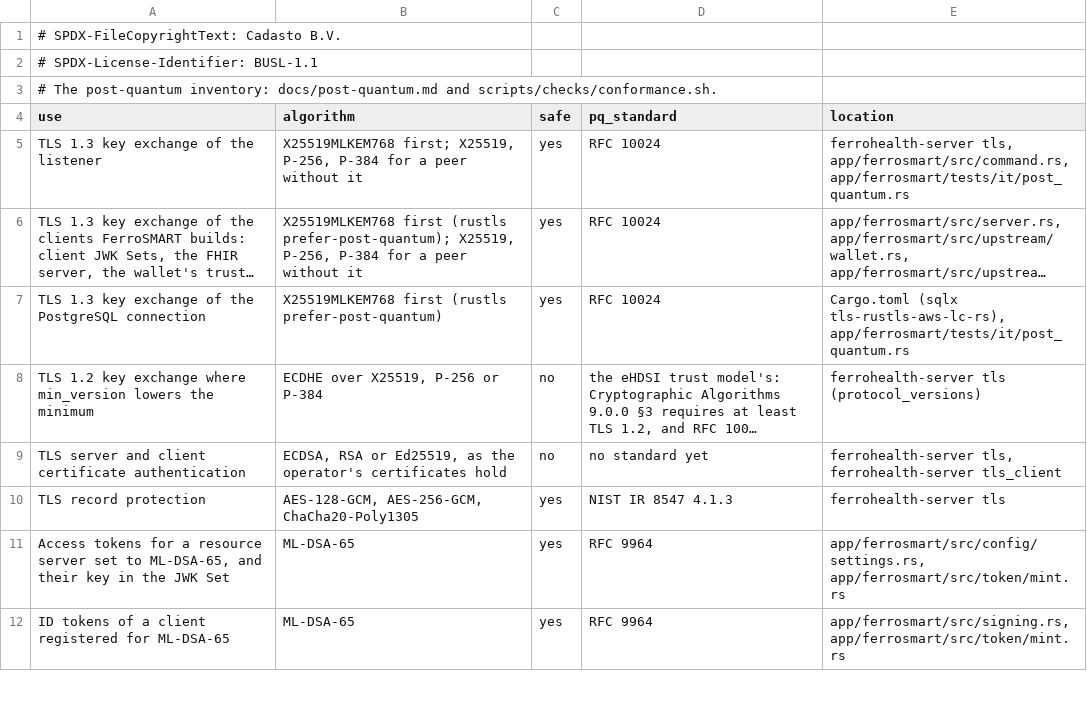
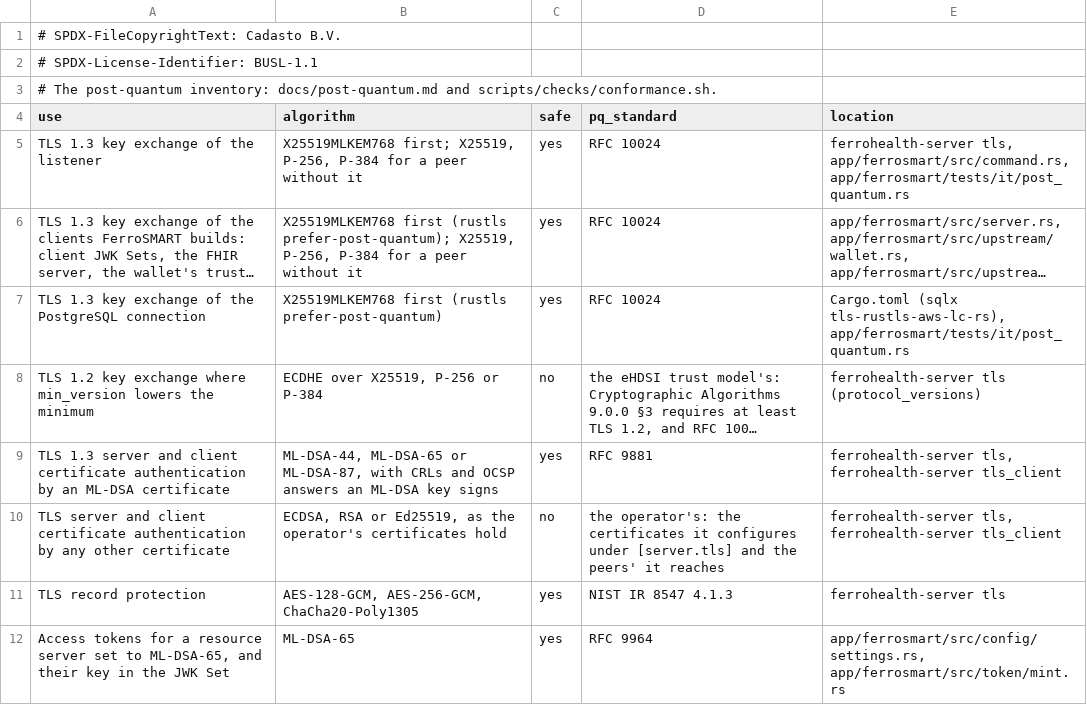
Before and after one commit to FerroHEALTH/FerroSMART, a TSV file: conformance/post-quantum.tsv, drawn as a sheet; only a part is shown; the shorter side is filled out with more unchanged rows; long unchanged cells end in …; addresses are those after the commit; the diff names each change by its address in the sheet, - before the commit and + after, or states it on an @@ line.

Commit message:
chore(deps): move to ferrohealth-server 0.13, with ferrohealth-smart 0.37.0, ferrohealth-authz 0.30.0 and ferrohealth-session 0.34.0 (#981) (#982)
Breaking: ferrohealth-smart's server-tls feature moves to the 0.13 line,
whose TLS 1.3 listener and clients present and verify ML-DSA certificates
(RFC 9881); ferrohealth-authz and ferrohealth-session move with the
public dependency.

```diff
--- a/conformance/post-quantum.tsv
+++ b/conformance/post-quantum.tsv
+row 9: TLS 1.3 server and client certificate authentication by an ML-DSA certificate | ML-DSA-44, ML-DSA-65 or ML-DSA-87, with CRLs and OCSP answers an ML-DSA key signs | yes | RFC 9881 | ferrohealth-server tls, ferrohealth-server tls_client
-A10 (use): …certificate authentication
+A10 (use): …certificate authentication by any other certificate
-D10 (pq_standard): no standard yet
+D10 (pq_standard): the operator's: the certificates it configures under [server.tls] and the peers' it reaches
```
Also changed, not shown: 13 other files.
